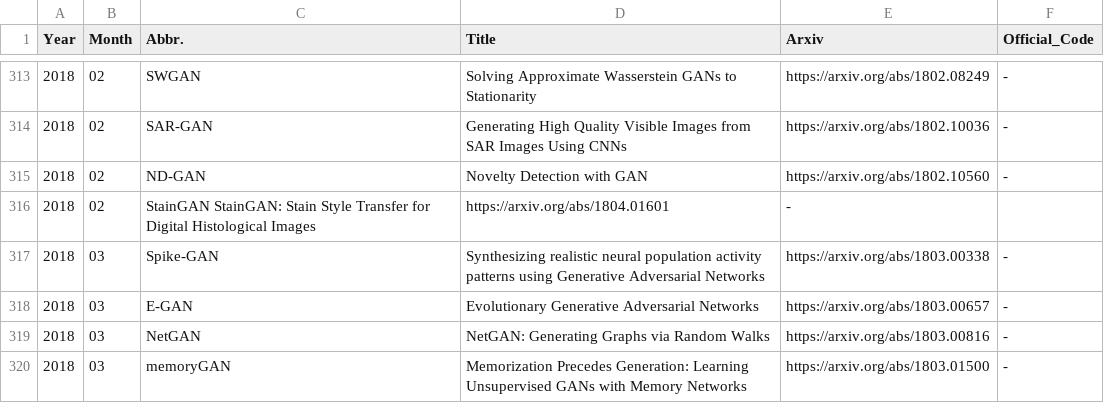
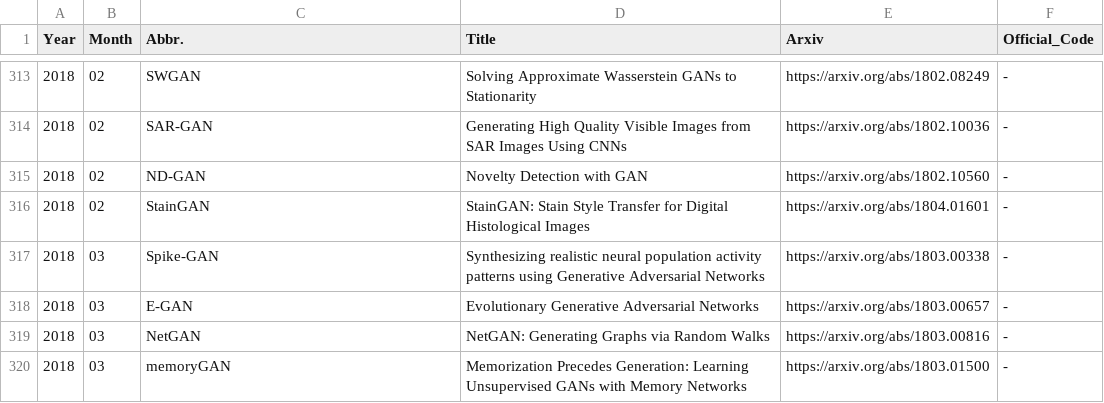
Before and after one commit to hindupuravinash/the-gan-zoo, a TSV file: gans.tsv, drawn as a sheet; only a part is shown, gaps mark what is left out.

Commit message:
Fix StainGAN entry

```diff
--- a/gans.tsv
+++ b/gans.tsv
@@ -315,3 +315,3 @@ Year	Month	Abbr.	Title	Arxiv	Official_Code
 2018	02	ND-GAN	Novelty Detection with GAN	https://arxiv.org/abs/1802.10560	-
-2018	02	StainGAN  StainGAN: Stain Style Transfer for Digital Histological Images	https://arxiv.org/abs/1804.01601	-
+2018	02	StainGAN	StainGAN: Stain Style Transfer for Digital Histological Images	https://arxiv.org/abs/1804.01601	-
 2018	03	Spike-GAN	Synthesizing realistic neural population activity patterns using Generative Adversarial Networks	https://arxiv.org/abs/1803.00338	-
```
